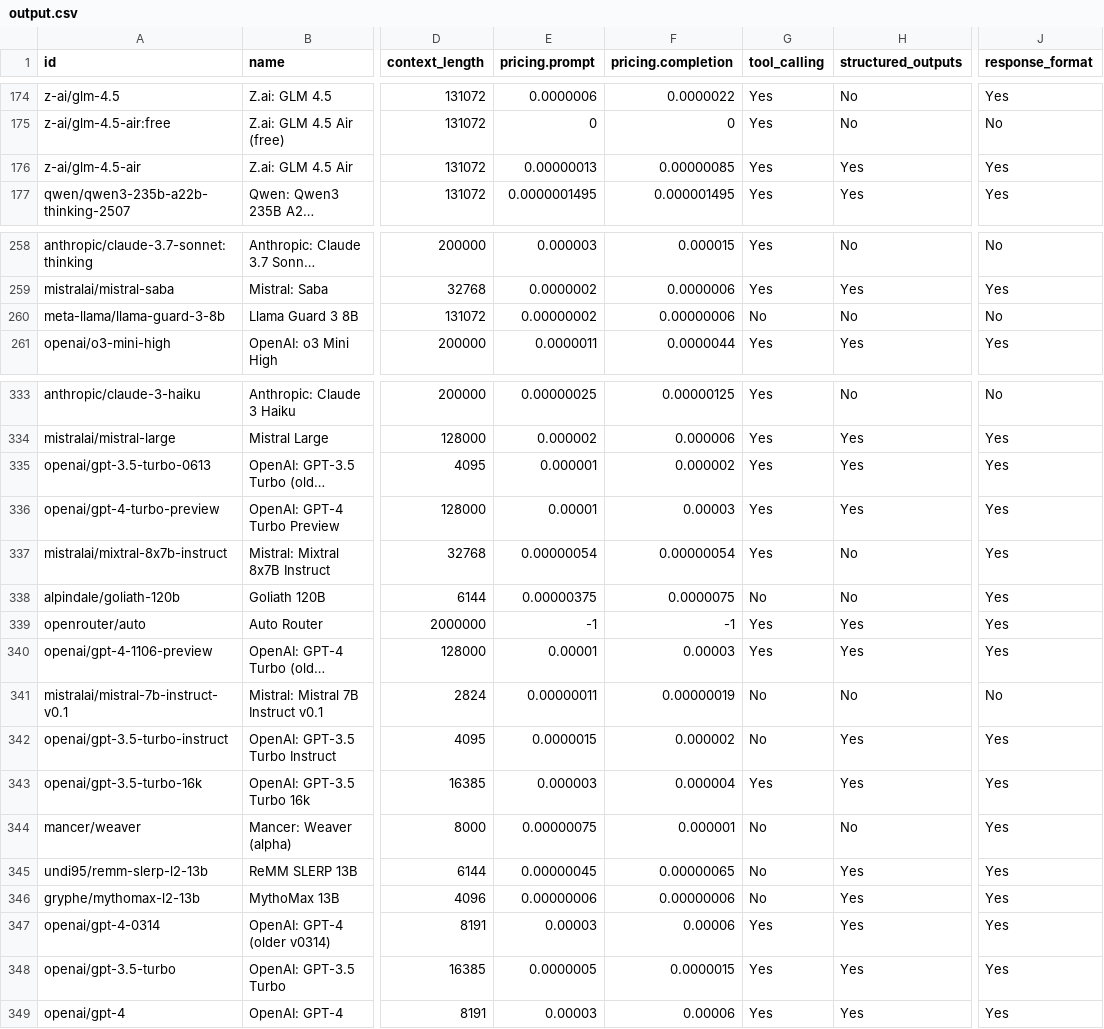
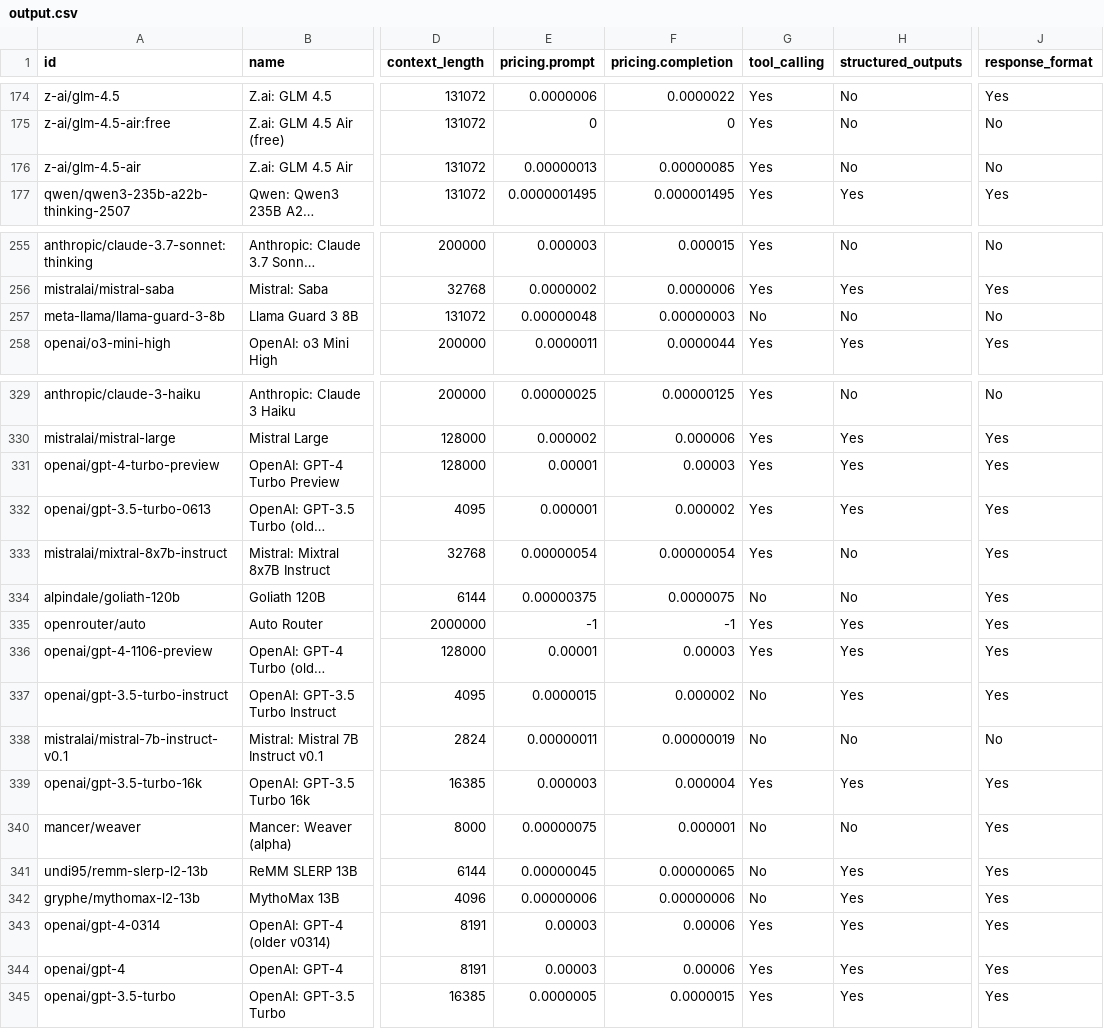
Before and after one commit to jvrck/openrouterlist, a CSV file: data/output.csv, drawn as a sheet; only a part is shown, gaps mark what is left out; long unchanged cells end in …; addresses are those after the commit; the diff covers the shown part only; the diff names each change by its address in the sheet, - before the commit and + after, or states it on an @@ line.

```diff
--- a/data/output.csv
+++ b/data/output.csv
-H176 (structured_outputs): Yes
+H176 (structured_outputs): No
-J176 (response_format): Yes
+J176 (response_format): No
-E257 (pricing.prompt): 0.00000002
+E257 (pricing.prompt): 0.00000048
-F257 (pricing.completion): 0.00000006
+F257 (pricing.completion): 0.00000003
@@ row 336 moved to row 331: openai/gpt-4-turbo-preview @@
@@ row 342 moved to row 337: openai/gpt-3.5-turbo-instruct @@
@@ row 349 moved to row 344: openai/gpt-4 @@
```
Also changed, not shown: 4 removed rows and 3 moved rows elsewhere in this file, 2 other files.
